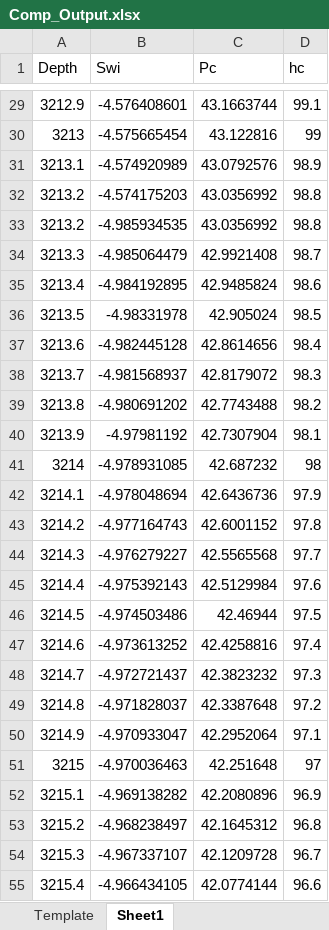
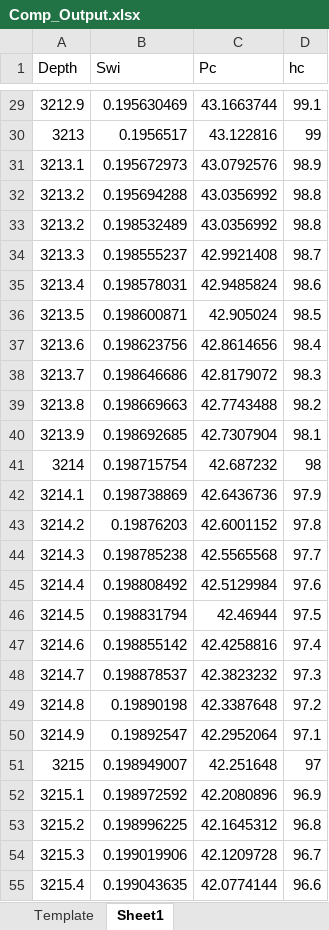
Before and after one commit to masoud1719/Work, an Excel workbook: Work/template/Comp_Output.xlsx, sheet Sheet1, drawn as a sheet; only a part is shown, gaps mark what is left out; values as stored, in another font and other column widths than the file's, no borders; table styles not drawn; the diff covers the shown part only; the diff names each change by its address in the sheet, - before the commit and + after, or states it on an @@ line.

```diff
--- a/Work/template/Comp_Output.xlsx (sheet Sheet1)
+++ b/Work/template/Comp_Output.xlsx (sheet Sheet1)
-B29 (Swi): -4.576408601
+B29 (Swi): 0.195630469
-B30 (Swi): -4.575665454
+B30 (Swi): 0.1956517
-B31 (Swi): -4.574920989
+B31 (Swi): 0.195672973
-B32 (Swi): -4.574175203
+B32 (Swi): 0.195694288
-B33 (Swi): -4.985934535
+B33 (Swi): 0.198532489
-B34 (Swi): -4.985064479
+B34 (Swi): 0.198555237
-B35 (Swi): -4.984192895
+B35 (Swi): 0.198578031
-B36 (Swi): -4.98331978
+B36 (Swi): 0.198600871
-B37 (Swi): -4.982445128
+B37 (Swi): 0.198623756
-B38 (Swi): -4.981568937
+B38 (Swi): 0.198646686
-B39 (Swi): -4.980691202
+B39 (Swi): 0.198669663
-B40 (Swi): -4.97981192
+B40 (Swi): 0.198692685
-B41 (Swi): -4.978931085
+B41 (Swi): 0.198715754
-B42 (Swi): -4.978048694
+B42 (Swi): 0.198738869
-B43 (Swi): -4.977164743
+B43 (Swi): 0.19876203
-B44 (Swi): -4.976279227
+B44 (Swi): 0.198785238
-B45 (Swi): -4.975392143
+B45 (Swi): 0.198808492
-B46 (Swi): -4.974503486
+B46 (Swi): 0.198831794
-B47 (Swi): -4.973613252
+B47 (Swi): 0.198855142
-B48 (Swi): -4.972721437
+B48 (Swi): 0.198878537
-B49 (Swi): -4.971828037
+B49 (Swi): 0.19890198
-B50 (Swi): -4.970933047
+B50 (Swi): 0.19892547
-B51 (Swi): -4.970036463
+B51 (Swi): 0.198949007
-B52 (Swi): -4.969138282
+B52 (Swi): 0.198972592
-B53 (Swi): -4.968238497
+B53 (Swi): 0.198996225
-B54 (Swi): -4.967337107
+B54 (Swi): 0.199019906
-B55 (Swi): -4.966434105
+B55 (Swi): 0.199043635
```
Also changed, not shown: 1582 edited cells elsewhere in this sheet, 4 other files.
